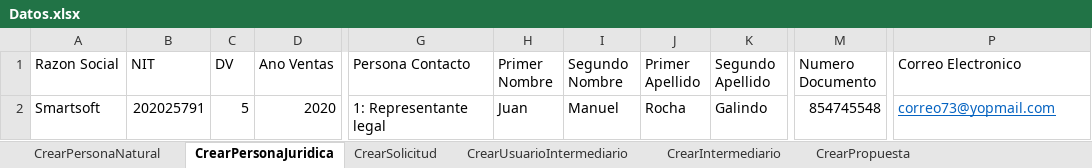
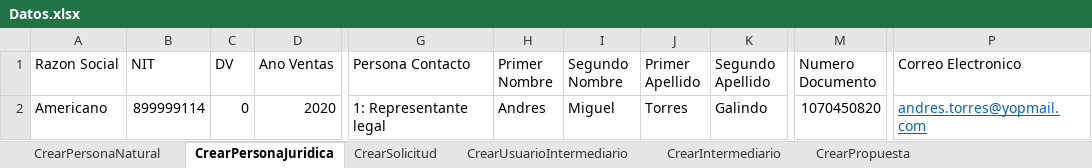
Before and after one commit to jefersonmr15/Neocredito, an Excel workbook: Data Files/Datos.xlsx, sheet CrearPersonaJuridica, drawn as a sheet; only a part is shown, gaps mark what is left out; values as stored, in another font and other column widths than the file's, no borders; the diff names each change by its address in the sheet, - before the commit and + after, or states it on an @@ line.

```diff
--- a/Data Files/Datos.xlsx (sheet CrearPersonaJuridica)
+++ b/Data Files/Datos.xlsx (sheet CrearPersonaJuridica)
-A2 (Razon Social): Smartsoft
+A2 (Razon Social): Americano
-B2 (NIT): 202025791
+B2 (NIT): 899999114
-C2 (DV): 5
+C2 (DV): 0
-H2 (Primer Nombre): Juan
+H2 (Primer Nombre): Andres
-I2 (Segundo Nombre): Manuel
+I2 (Segundo Nombre): Miguel
-J2 (Primer Apellido): Rocha
+J2 (Primer Apellido): Torres
-M2 (Numero Documento): 854745548
+M2 (Numero Documento): 1070450820
-P2 (Correo Electronico): correo73@yopmail.com
+P2 (Correo Electronico): andres.torres@yopmail.com
```
Also changed, not shown: sheet CrearUsuarioIntermediario, sheet CrearPersonaNatural, sheet CrearIntermediario, sheet CrearSolicitud, 25 other files.
